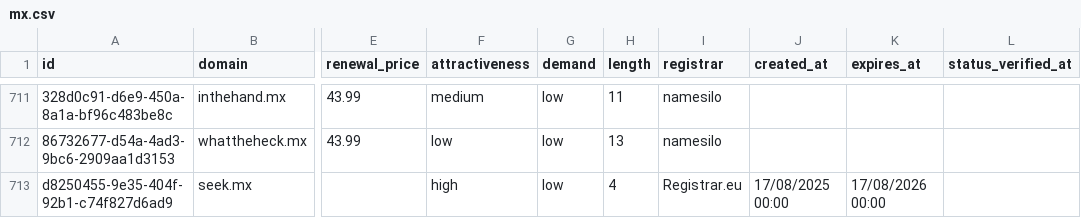
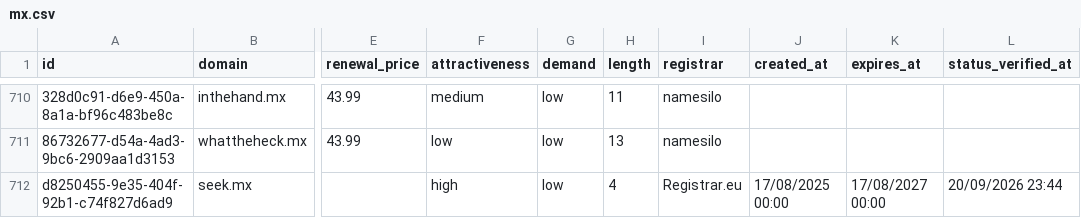
Before and after one commit to UniqueDomains/mx-oneword-domains, a CSV file: mx.csv, drawn as a sheet; only a part is shown, gaps mark what is left out; addresses are those after the commit; the diff covers the shown part only; the diff names each change by its address in the sheet, - before the commit and + after, or states it on an @@ line.

Commit message:
Domains update

```diff
--- a/mx.csv
+++ b/mx.csv
-K712 (expires_at): 17/08/2026 00:00
+K712 (expires_at): 17/08/2027 00:00
-L712 (status_verified_at): (empty)
+L712 (status_verified_at): 20/09/2026 23:44
```
Also changed, not shown: 1 added row, 1 removed row and 7 edited cells elsewhere in this file, 4 other files.
